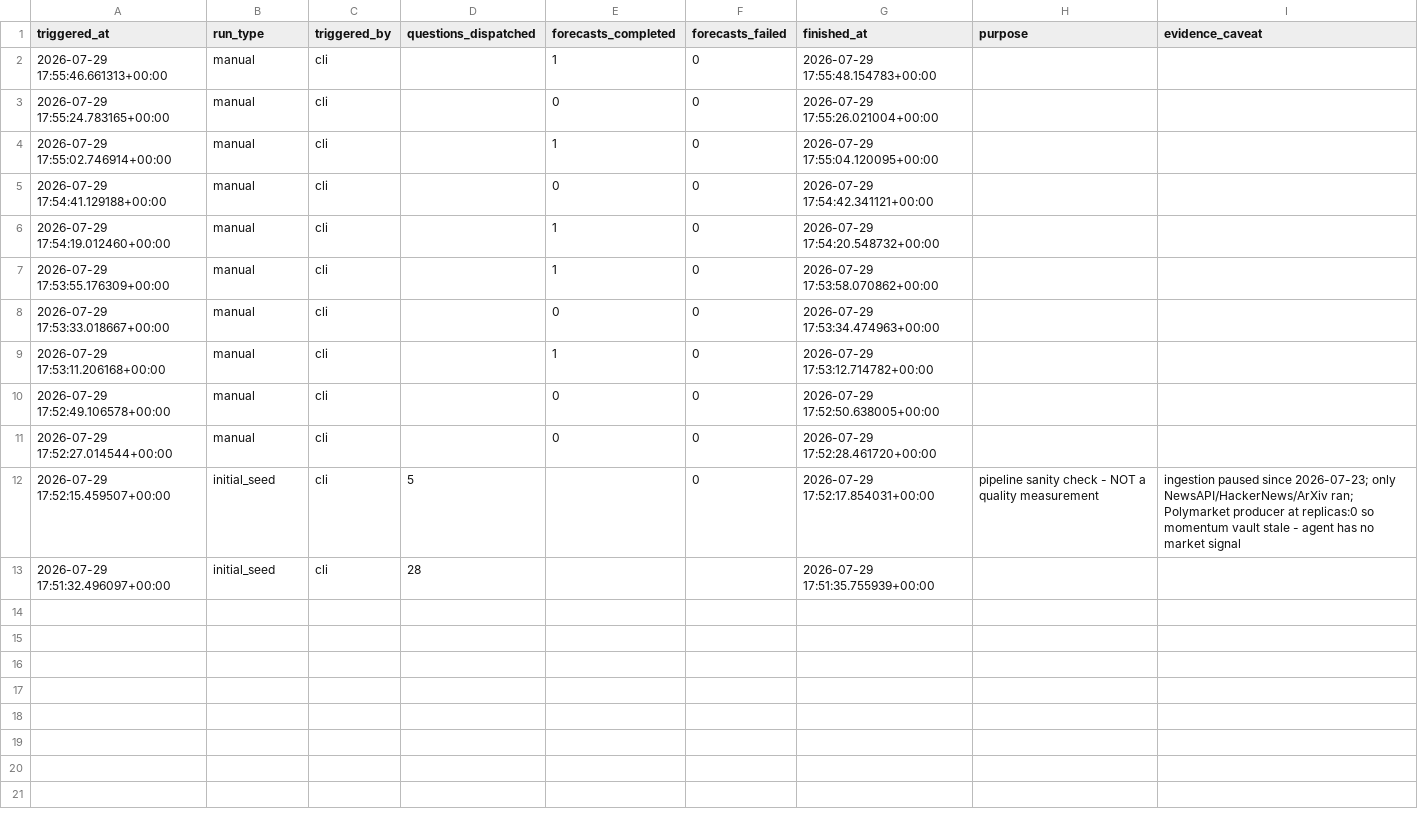
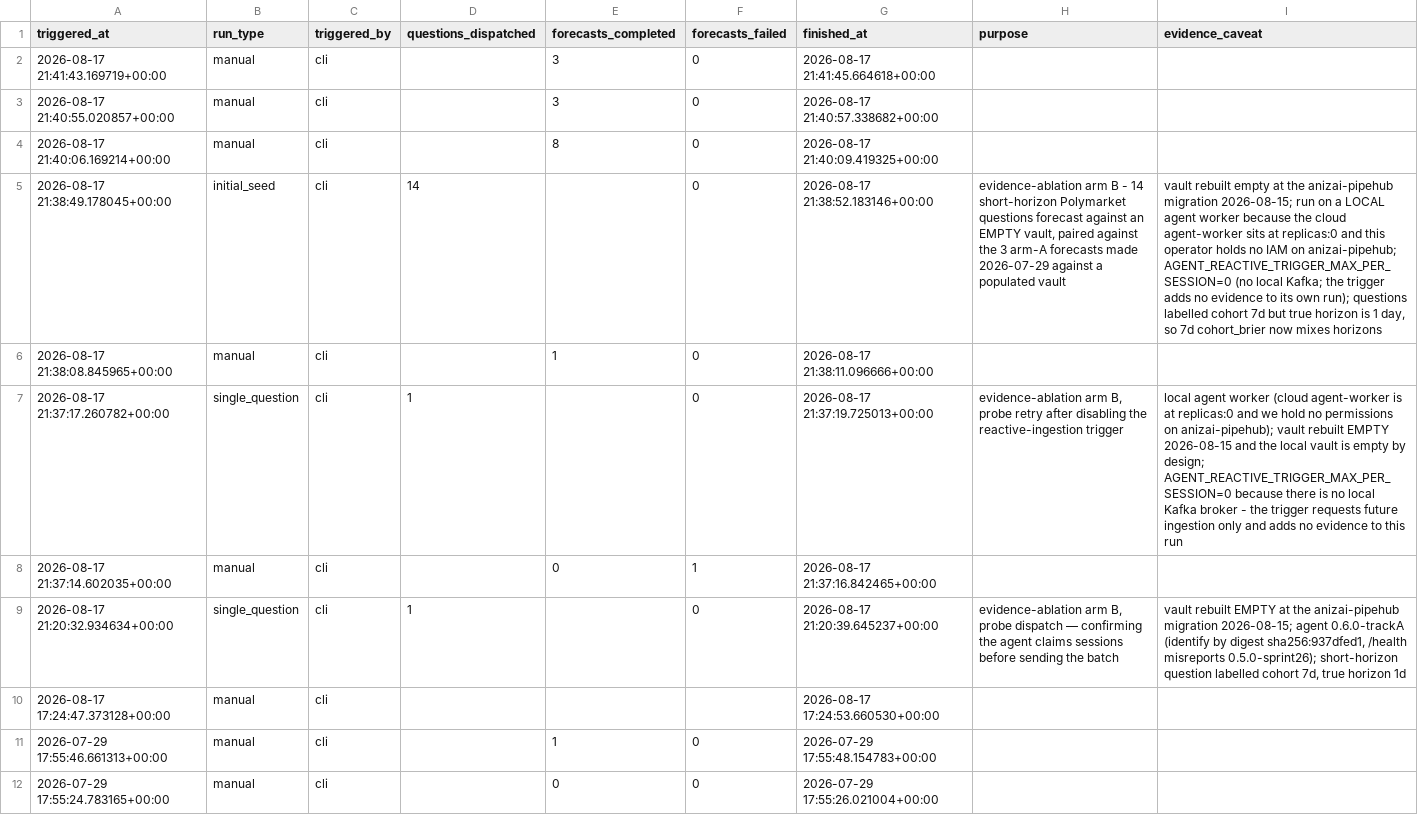
Before and after one commit to NRevivo/Anizai, a CSV file: calibration/results/runs.csv, drawn as a sheet; only a part is shown; the shorter side is filled out with more unchanged rows; the diff names each change by its address in the sheet, - before the commit and + after, or states it on an @@ line.

```diff
--- a/calibration/results/runs.csv
+++ b/calibration/results/runs.csv
+row 2: 2026-08-17 21:41:43.169719+00:00 | manual | cli |  | 3 | 0 | 2026-08-17 21:41:45.664618+00:00
+row 3: 2026-08-17 21:40:55.020857+00:00 | manual | cli |  | 3 | 0 | 2026-08-17 21:40:57.338682+00:00
+row 4: 2026-08-17 21:40:06.169214+00:00 | manual | cli |  | 8 | 0 | 2026-08-17 21:40:09.419325+00:00
+row 5: 2026-08-17 21:38:49.178045+00:00 | initial_seed | cli | 14 |  | 0 | 2026-08-17 21:38:52.183146+00:00 | evidence-ablation arm B - 14 short-horizon Polymarket questions forecast against an EMPTY vault, paired against the 3 arm-A forecasts made 2026-07-29 against a populated vault | vault rebuilt empty at the anizai-pipehub migration 2026-08-15; run on a LOCAL agent worker because the cloud agent-worker sits at replicas:0 and this operator holds no IAM on anizai-pipehub; AGENT_REACTIVE_TRIGGER_MAX_PER_SESSION=0 (no local Kafka; the trigger adds no evidence to its own run); questions labelled cohort 7d but true horizon is 1 day, so 7d cohort_brier now mixes horizons
+row 6: 2026-08-17 21:38:08.845965+00:00 | manual | cli |  | 1 | 0 | 2026-08-17 21:38:11.096666+00:00
+row 7: 2026-08-17 21:37:17.260782+00:00 | single_question | cli | 1 |  | 0 | 2026-08-17 21:37:19.725013+00:00 | evidence-ablation arm B, probe retry after disabling the reactive-ingestion trigger | local agent worker (cloud agent-worker is at replicas:0 and we hold no permissions on anizai-pipehub); vault rebuilt EMPTY 2026-08-15 and the local vault is empty by design; AGENT_REACTIVE_TRIGGER_MAX_PER_SESSION=0 because there is no local Kafka broker - the trigger requests future ingestion only and adds no evidence to this run
+row 8: 2026-08-17 21:37:14.602035+00:00 | manual | cli |  | 0 | 1 | 2026-08-17 21:37:16.842465+00:00
+row 9: 2026-08-17 21:20:32.934634+00:00 | single_question | cli | 1 |  | 0 | 2026-08-17 21:20:39.645237+00:00 | evidence-ablation arm B, probe dispatch — confirming the agent claims sessions before sending the batch | vault rebuilt EMPTY at the anizai-pipehub migration 2026-08-15; agent 0.6.0-trackA (identify by digest sha256:937dfed1, /health misreports 0.5.0-sprint26); short-horizon question labelled cohort 7d, true horizon 1d
+row 10: 2026-08-17 17:24:47.373128+00:00 | manual | cli |  |  |  | 2026-08-17 17:24:53.660530+00:00
```
Also changed, not shown: calibration/results/forecasts.csv, calibration/results/questions.csv, 8 other files.
